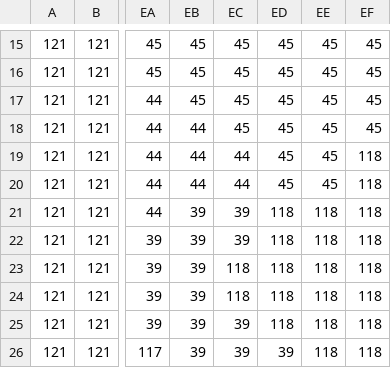
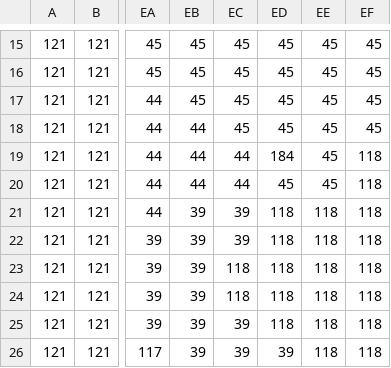
Before and after one commit to dguenms/Dawn-of-Civilization, a CSV file: Assets/Maps/Regions.csv, drawn as a sheet; only a part is shown, gaps mark what is left out; the diff names each change by its address in the sheet, - before the commit and + after, or states it on an @@ line.

Commit message:
Define region for Lake Khanka

```diff
--- a/Assets/Maps/Regions.csv
+++ b/Assets/Maps/Regions.csv
-ED19: 45
+ED19: 184
```
Also changed, not shown: 3 other files.
